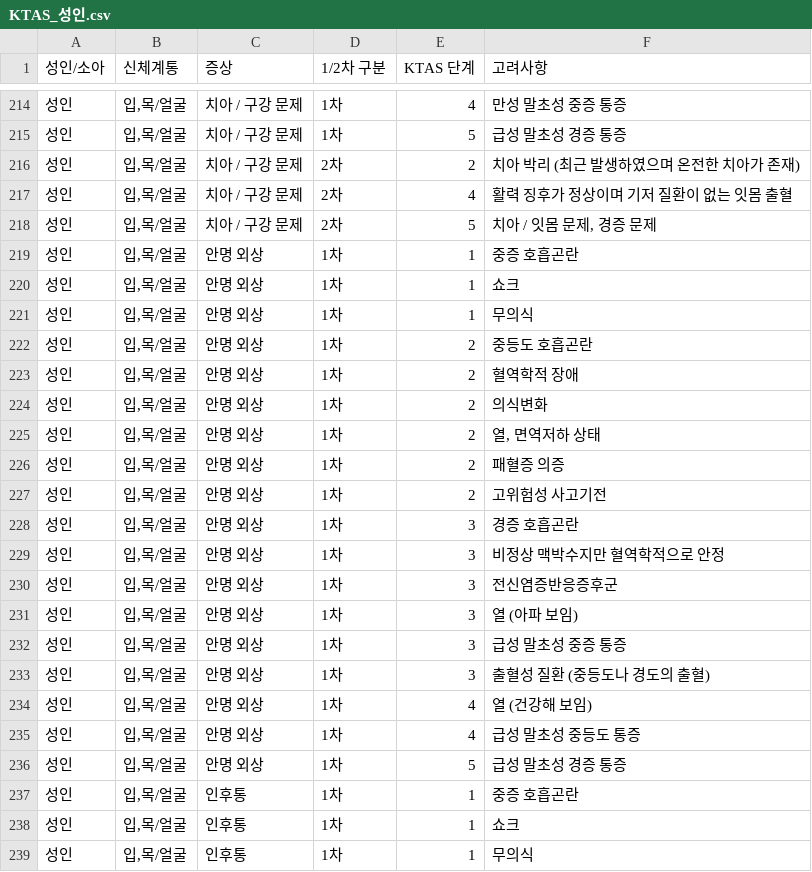
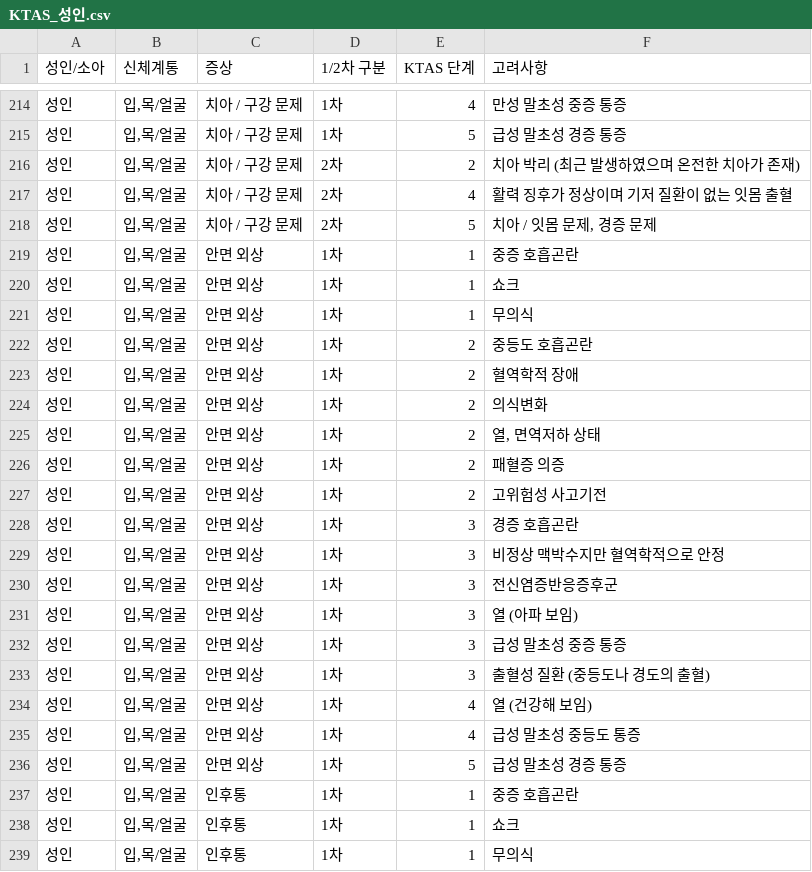
Before and after one commit to oneash98/LLM-KTAS, a CSV file: data/KTAS_성인.csv, drawn as a sheet; only a part is shown, gaps mark what is left out; the diff covers the shown part only.

```diff
--- a/data/KTAS_성인.csv
+++ b/data/KTAS_성인.csv
@@ -218,20 +218,20 @@
 성인,"입,목/얼굴",치아 / 구강 문제,2차,5,"치아 / 잇몸 문제, 경증 문제"
-성인,"입,목/얼굴",안명 외상,1차,1,중증 호흡곤란
-성인,"입,목/얼굴",안명 외상,1차,1,쇼크
-성인,"입,목/얼굴",안명 외상,1차,1,무의식
-성인,"입,목/얼굴",안명 외상,1차,2,중등도 호흡곤란
-성인,"입,목/얼굴",안명 외상,1차,2,혈역학적 장애
-성인,"입,목/얼굴",안명 외상,1차,2,의식변화
-성인,"입,목/얼굴",안명 외상,1차,2,"열, 면역저하 상태"
-성인,"입,목/얼굴",안명 외상,1차,2,패혈증 의증
-성인,"입,목/얼굴",안명 외상,1차,2,고위험성 사고기전
-성인,"입,목/얼굴",안명 외상,1차,3,경증 호흡곤란
-성인,"입,목/얼굴",안명 외상,1차,3,비정상 맥박수지만 혈역학적으로 안정
-성인,"입,목/얼굴",안명 외상,1차,3,전신염증반응증후군
-성인,"입,목/얼굴",안명 외상,1차,3,열 (아파 보임)
-성인,"입,목/얼굴",안명 외상,1차,3,급성 말초성 중증 통증
-성인,"입,목/얼굴",안명 외상,1차,3,출혈성 질환 (중등도나 경도의 출혈)
-성인,"입,목/얼굴",안명 외상,1차,4,열 (건강해 보임)
-성인,"입,목/얼굴",안명 외상,1차,4,급성 말초성 중등도 통증
-성인,"입,목/얼굴",안명 외상,1차,5,급성 말초성 경증 통증
+성인,"입,목/얼굴",안면 외상,1차,1,중증 호흡곤란
+성인,"입,목/얼굴",안면 외상,1차,1,쇼크
+성인,"입,목/얼굴",안면 외상,1차,1,무의식
+성인,"입,목/얼굴",안면 외상,1차,2,중등도 호흡곤란
+성인,"입,목/얼굴",안면 외상,1차,2,혈역학적 장애
+성인,"입,목/얼굴",안면 외상,1차,2,의식변화
+성인,"입,목/얼굴",안면 외상,1차,2,"열, 면역저하 상태"
+성인,"입,목/얼굴",안면 외상,1차,2,패혈증 의증
+성인,"입,목/얼굴",안면 외상,1차,2,고위험성 사고기전
+성인,"입,목/얼굴",안면 외상,1차,3,경증 호흡곤란
+성인,"입,목/얼굴",안면 외상,1차,3,비정상 맥박수지만 혈역학적으로 안정
+성인,"입,목/얼굴",안면 외상,1차,3,전신염증반응증후군
+성인,"입,목/얼굴",안면 외상,1차,3,열 (아파 보임)
+성인,"입,목/얼굴",안면 외상,1차,3,급성 말초성 중증 통증
+성인,"입,목/얼굴",안면 외상,1차,3,출혈성 질환 (중등도나 경도의 출혈)
+성인,"입,목/얼굴",안면 외상,1차,4,열 (건강해 보임)
+성인,"입,목/얼굴",안면 외상,1차,4,급성 말초성 중등도 통증
+성인,"입,목/얼굴",안면 외상,1차,5,급성 말초성 경증 통증
 성인,"입,목/얼굴",인후통,1차,1,중증 호흡곤란
```
Also changed, not shown: 38 edited cells elsewhere in this file, 6 other files.
